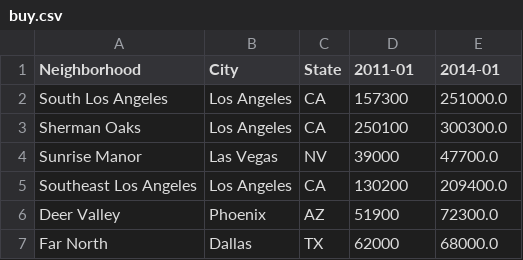
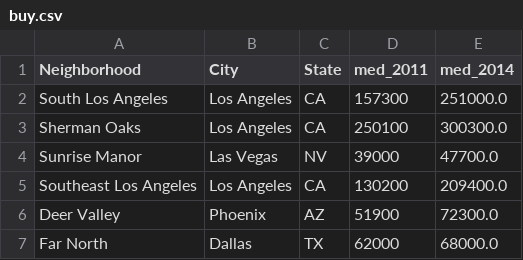
Before and after one commit to DwightTRAX/dsi-assessment-2, a CSV file: data/buy.csv, drawn as a sheet; only a part is shown.

```diff
--- a/data/buy.csv
+++ b/data/buy.csv
@@ -1,2 +1,2 @@
-Neighborhood,City,State,2011-01,2014-01
+Neighborhood,City,State,med_2011,med_2014
 South Los Angeles,Los Angeles,CA,157300,251000.0
```
Also changed, not shown: data/rent.csv, 3 other files.
